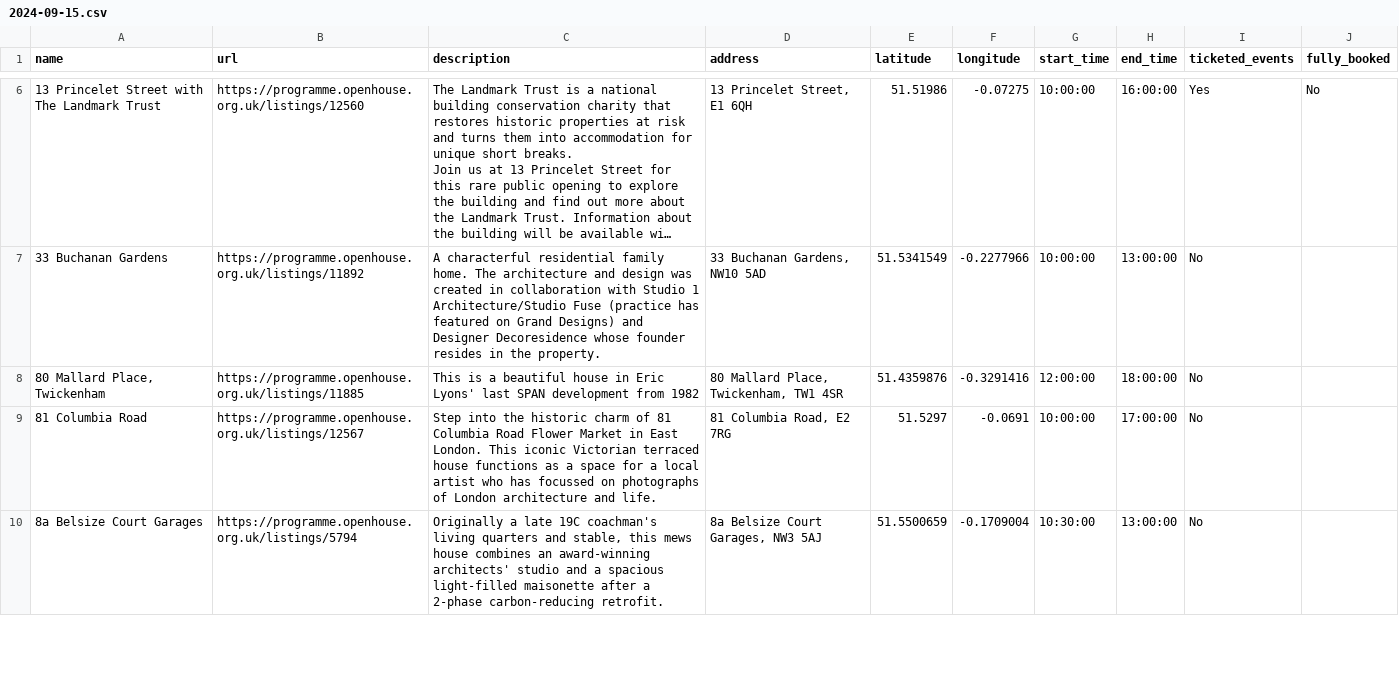
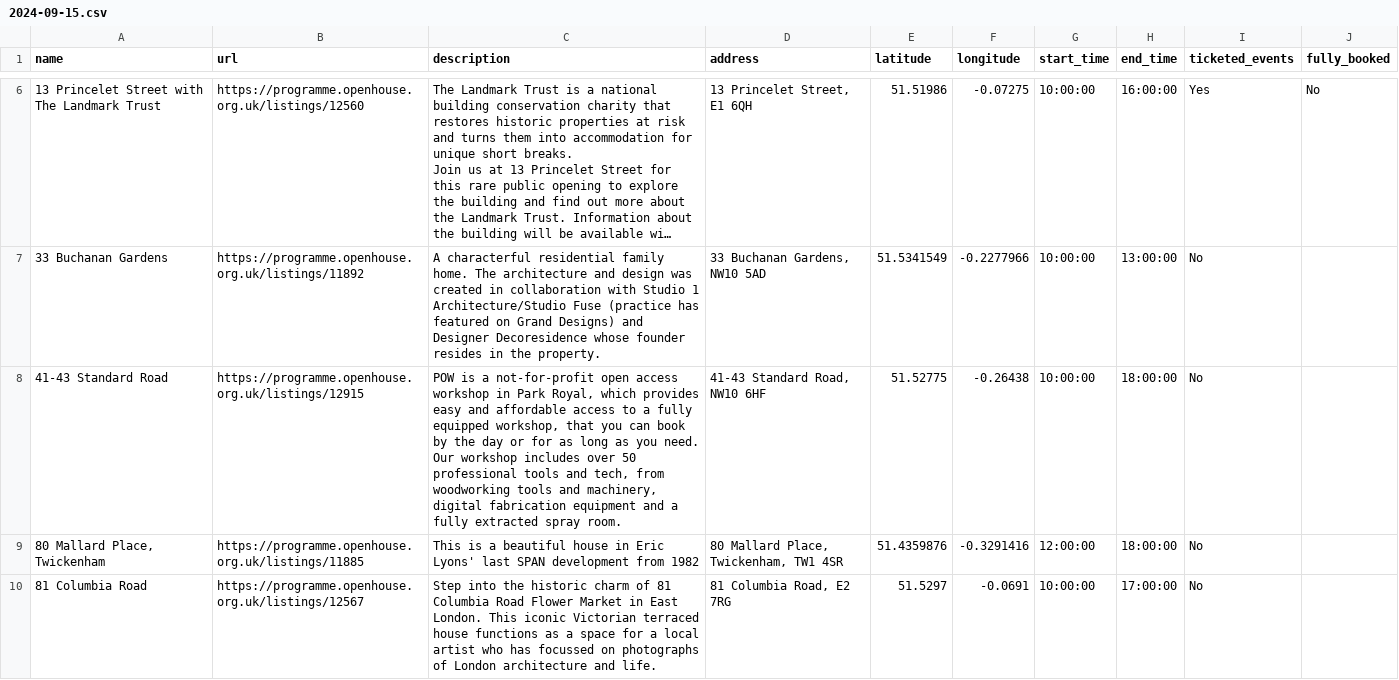
Before and after one commit to infrastructureclub/open-house-london-data, a CSV file: csv/2024/2024-09-15.csv, drawn as a sheet; only a part is shown, gaps mark what is left out; the shorter side is filled out with more unchanged rows; long unchanged cells end in …; ↵ is a line break in a cell; the diff covers the shown part only; the diff names each change by its address in the sheet, - before the commit and + after, or states it on an @@ line.

Commit message:
Automatic OH London data update

```diff
--- a/csv/2024/2024-09-15.csv
+++ b/csv/2024/2024-09-15.csv
+row 8: 41-43 Standard Road | https://programme.openhouse.org.uk/listings/12915 | POW is a not-for-profit open access workshop in Park Royal, which provides easy and affordable access to a fully equipped workshop, that you can book by the day or for as long as you need. ↵ Our workshop includes over 50 professional tools and tech, from woodworking tools and machinery, digital fabrication equipment and a fully extracted spray room. | 41-43 Standard Road, NW10 6HF | 51.52775 | -0.26438 | 10:00:00 | 18:00:00 | No
```
Also changed, not shown: 1 added row and 3 edited cells elsewhere in this file, csv/2024/2024-09-14.csv, csv/2024/2024-09-17.csv, 48 other files.
